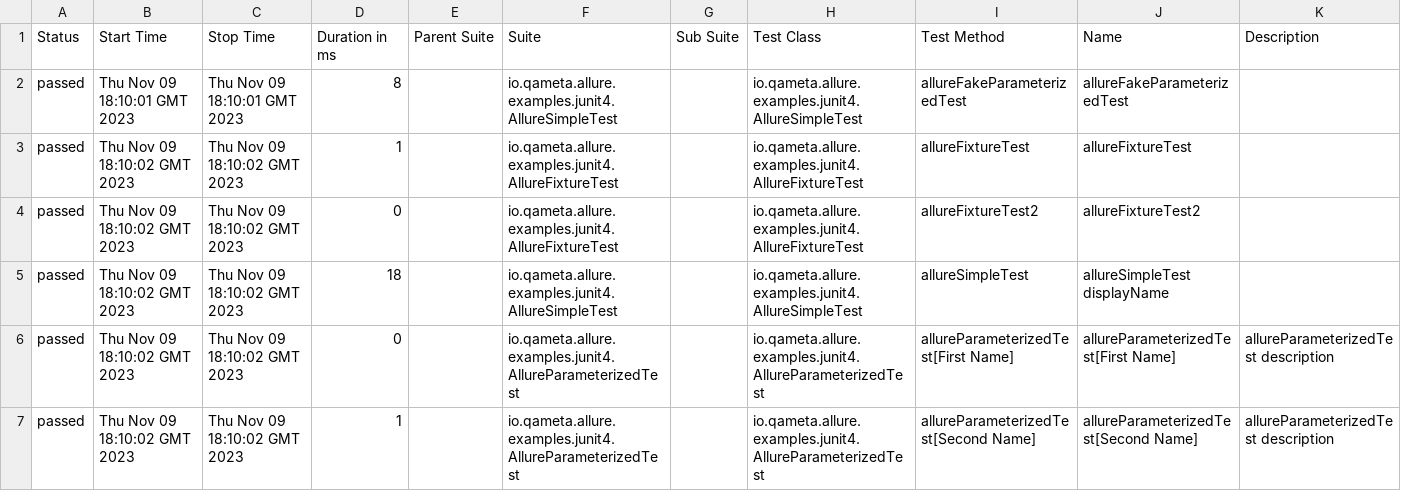
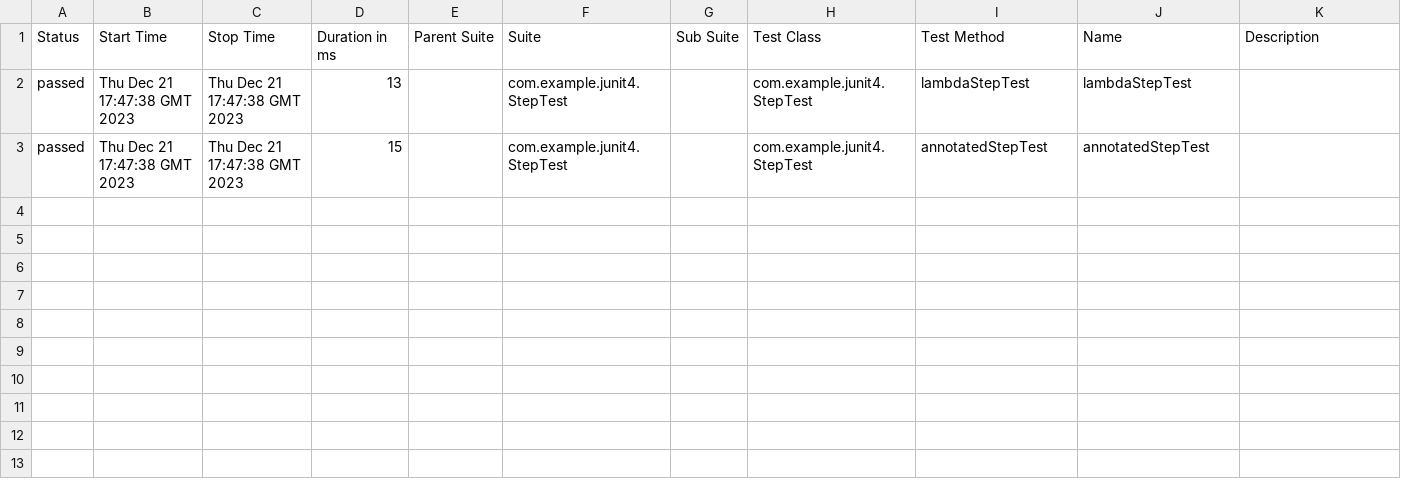
Before and after one commit to allure-examples/junit4-java-gradle, a CSV file: 6/data/suites.csv, drawn as a sheet.

```diff
--- a/6/data/suites.csv
+++ b/6/data/suites.csv
@@ -1,7 +1,3 @@
 "Status","Start Time","Stop Time","Duration in ms","Parent Suite","Suite","Sub Suite","Test Class","Test Method","Name","Description"
-"passed","Thu Nov 09 18:10:01 GMT 2023","Thu Nov 09 18:10:01 GMT 2023","8","","io.qameta.allure.examples.junit4.AllureSimpleTest","","io.qameta.allure.examples.junit4.AllureSimpleTest","allureFakeParameterizedTest","allureFakeParameterizedTest",""
-"passed","Thu Nov 09 18:10:02 GMT 2023","Thu Nov 09 18:10:02 GMT 2023","1","","io.qameta.allure.examples.junit4.AllureFixtureTest","","io.qameta.allure.examples.junit4.AllureFixtureTest","allureFixtureTest","allureFixtureTest",""
-"passed","Thu Nov 09 18:10:02 GMT 2023","Thu Nov 09 18:10:02 GMT 2023","0","","io.qameta.allure.examples.junit4.AllureFixtureTest","","io.qameta.allure.examples.junit4.AllureFixtureTest","allureFixtureTest2","allureFixtureTest2",""
-"passed","Thu Nov 09 18:10:02 GMT 2023","Thu Nov 09 18:10:02 GMT 2023","18","","io.qameta.allure.examples.junit4.AllureSimpleTest","","io.qameta.allure.examples.junit4.AllureSimpleTest","allureSimpleTest","allureSimpleTest displayName",""
-"passed","Thu Nov 09 18:10:02 GMT 2023","Thu Nov 09 18:10:02 GMT 2023","0","","io.qameta.allure.examples.junit4.AllureParameterizedTest","","io.qameta.allure.examples.junit4.AllureParameterizedTest","allureParameterizedTest[First Name]","allureParameterizedTest[First Name]","allureParameterizedTest description"
-"passed","Thu Nov 09 18:10:02 GMT 2023","Thu Nov 09 18:10:02 GMT 2023","1","","io.qameta.allure.examples.junit4.AllureParameterizedTest","","io.qameta.allure.examples.junit4.AllureParameterizedTest","allureParameterizedTest[Second Name]","allureParameterizedTest[Second Name]","allureParameterizedTest description"
+"passed","Thu Dec 21 17:47:38 GMT 2023","Thu Dec 21 17:47:38 GMT 2023","13","","com.example.junit4.StepTest","","com.example.junit4.StepTest","lambdaStepTest","lambdaStepTest",""
+"passed","Thu Dec 21 17:47:38 GMT 2023","Thu Dec 21 17:47:38 GMT 2023","15","","com.example.junit4.StepTest","","com.example.junit4.StepTest","annotatedStepTest","annotatedStepTest",""
```
Also changed, not shown: 32 other files.
